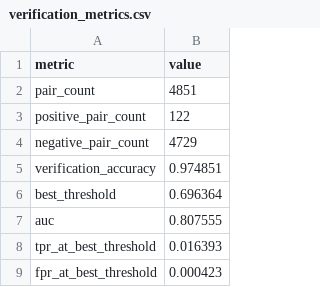
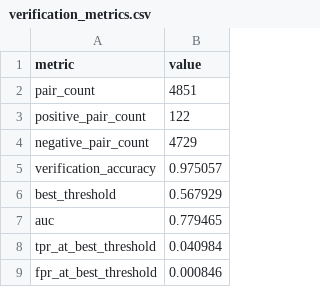
Before and after one commit to jack-marken/ml-facial-recognition-project, a CSV file: face_verification/metric_learning/report_recognition_zhongyu/efficientnet_b0/verification_metrics.csv, drawn as a sheet.

```diff
--- a/face_verification/metric_learning/report_recognition_zhongyu/efficientnet_b0/verification_metrics.csv
+++ b/face_verification/metric_learning/report_recognition_zhongyu/efficientnet_b0/verification_metrics.csv
@@ -4,6 +4,6 @@ positive_pair_count,122
 negative_pair_count,4729
-verification_accuracy,0.974851
-best_threshold,0.696364
-auc,0.807555
-tpr_at_best_threshold,0.016393
-fpr_at_best_threshold,0.000423
+verification_accuracy,0.975057
+best_threshold,0.567929
+auc,0.779465
+tpr_at_best_threshold,0.040984
+fpr_at_best_threshold,0.000846
```
Also changed, not shown: anti_spoofing/report_liveness_zhongyu/densenet121/training_history.csv, anti_spoofing/report_liveness_zhongyu/resnet50v2/training_history.csv, 38 other files.
